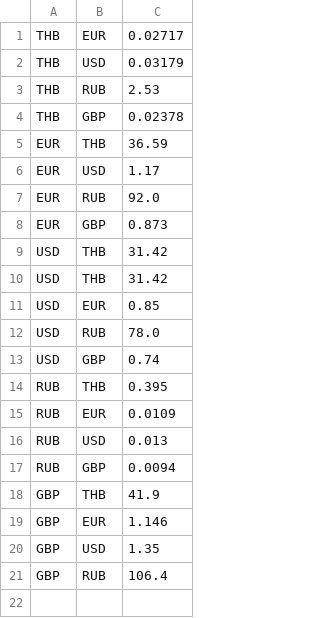
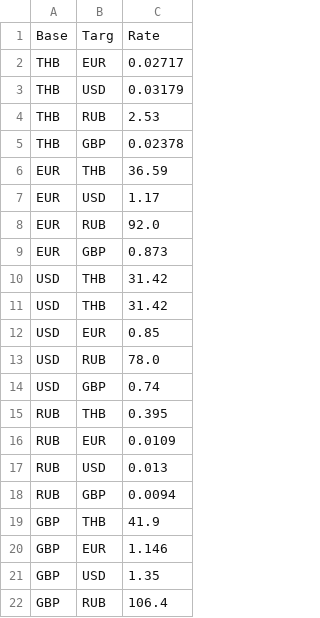
Before and after one commit to ikorepanov/currency-exchange, a CSV file: src/currency_exchange/db/data/ExchangeRates.csv, drawn as a sheet.

```diff
--- a/src/currency_exchange/db/data/ExchangeRates.csv
+++ b/src/currency_exchange/db/data/ExchangeRates.csv
@@ -1 +1,2 @@
+Base,Targ,Rate
 THB,EUR,0.02717
```
Also changed, not shown: 2 other files.
